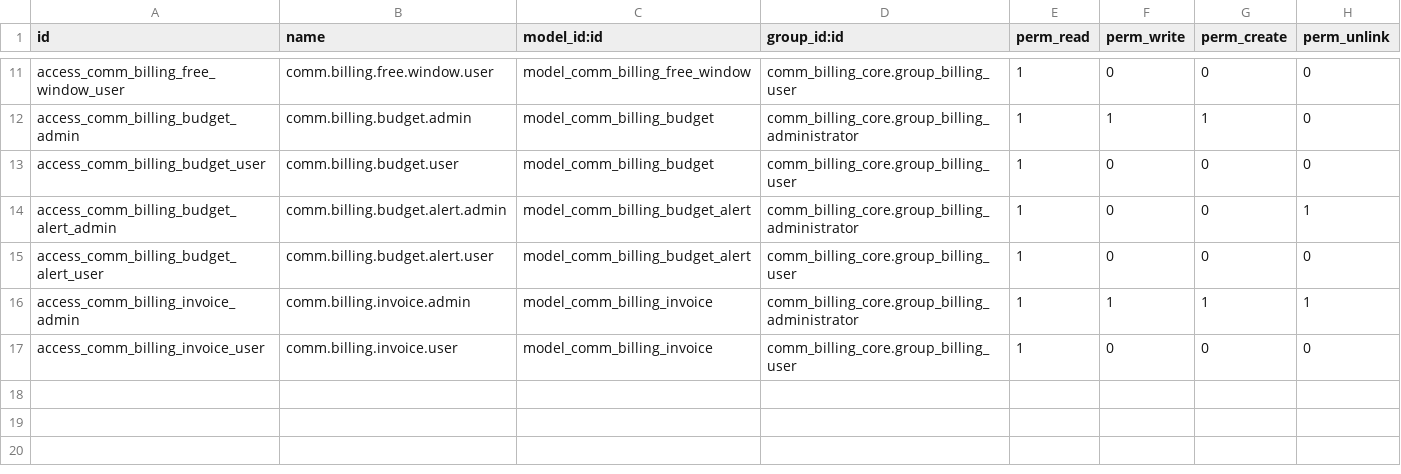
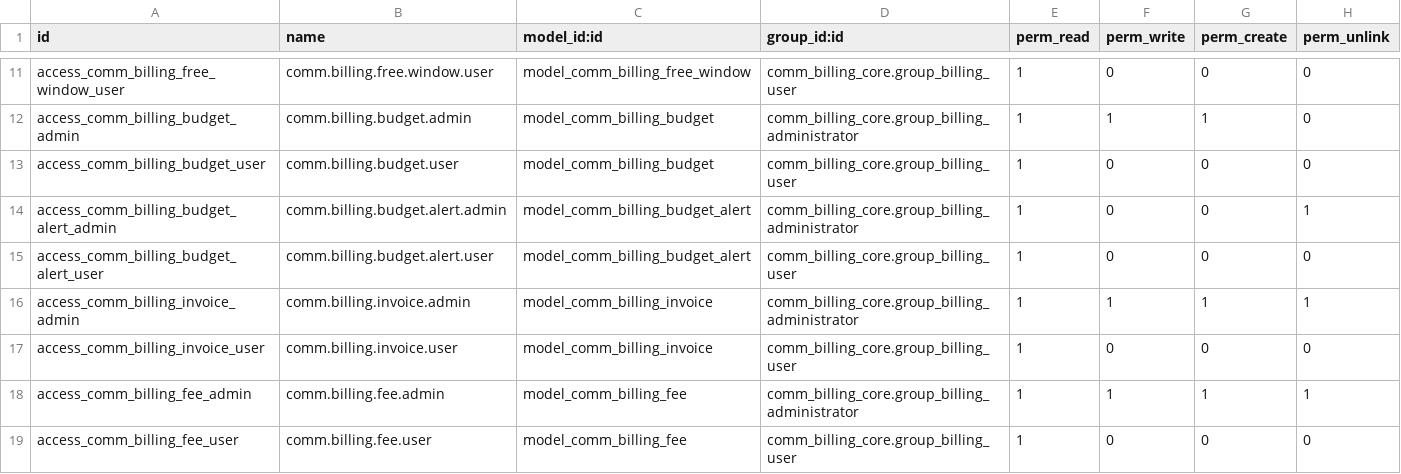
Before and after one commit to xrco-tech/piodoo, a CSV file: addons/comm_billing_core/security/ir.model.access.csv, drawn as a sheet; only a part is shown, gaps mark what is left out; the diff names each change by its address in the sheet, - before the commit and + after, or states it on an @@ line.

```diff
--- a/addons/comm_billing_core/security/ir.model.access.csv
+++ b/addons/comm_billing_core/security/ir.model.access.csv
+row 18: access_comm_billing_fee_admin | comm.billing.fee.admin | model_comm_billing_fee | comm_billing_core.group_billing_administrator | 1 | 1 | 1 | 1
+row 19: access_comm_billing_fee_user | comm.billing.fee.user | model_comm_billing_fee | comm_billing_core.group_billing_user | 1 | 0 | 0 | 0
```
Also changed, not shown: 17 other files.
